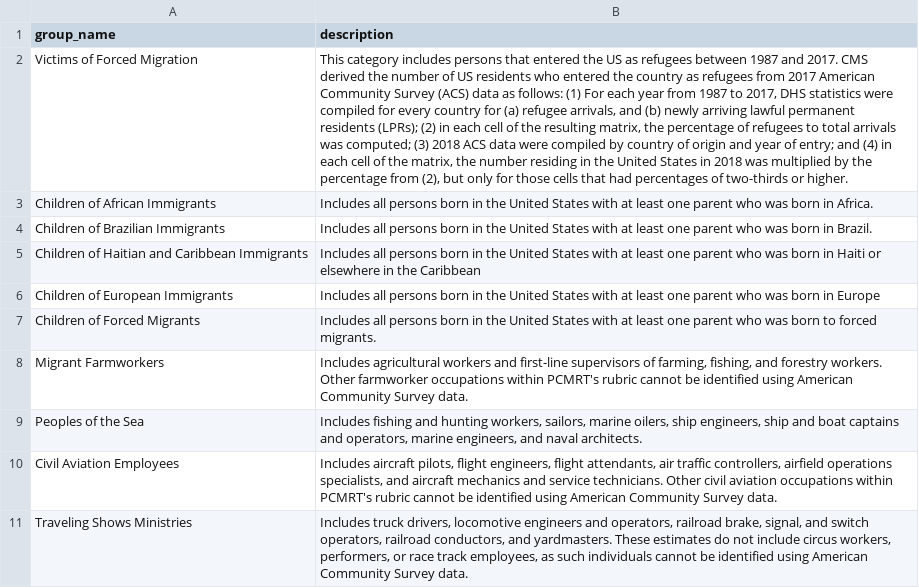
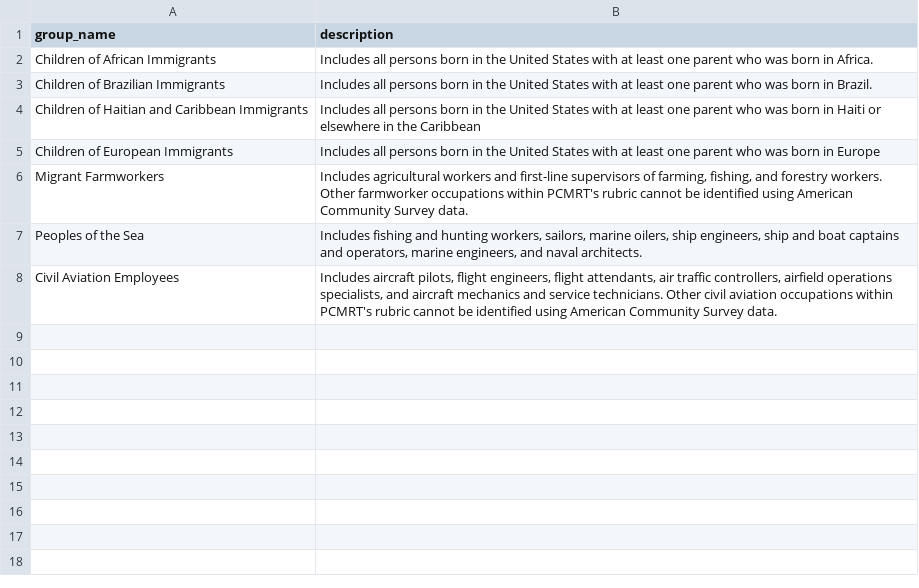
Before and after one commit to aridf/shiny_diocese, a CSV file: data/group_descs.csv, drawn as a sheet; the diff names each change by its address in the sheet, - before the commit and + after, or states it on an @@ line.

Commit message:
remove three groups

```diff
--- a/data/group_descs.csv
+++ b/data/group_descs.csv
-row 2: Victims of Forced Migration | This category includes persons that entered the US as refugees between 1987 and 2017. CMS derived the number of US residents who entered the country as refugees from 2017 American Community Survey (ACS) data as follows: (1) For each year from 1987 to 2017, DHS statistics were compiled for every country for (a) refugee arrivals, and (b) newly arriving lawful permanent residents (LPRs); (2) in each cell of the resulting matrix, the percentage of refugees to total arrivals was computed; (3) 2018 ACS data were compiled by country of origin and year of entry; and (4) in each cell of the matrix, the number residing in the United States in 2018 was multiplied by the percentage from (2), but only for those cells that had percentages of two-thirds or higher.
-row 7: Children of Forced Migrants | Includes all persons born in the United States with at least one parent who was born to forced migrants.
-row 11: Traveling Shows Ministries | Includes truck drivers, locomotive engineers and operators, railroad brake, signal, and switch operators, railroad conductors, and yardmasters. These estimates do not include circus workers, performers, or race track employees, as such individuals cannot be identified using American Community Survey data.
```
Also changed, not shown: data/groups.csv, 4 other files.
